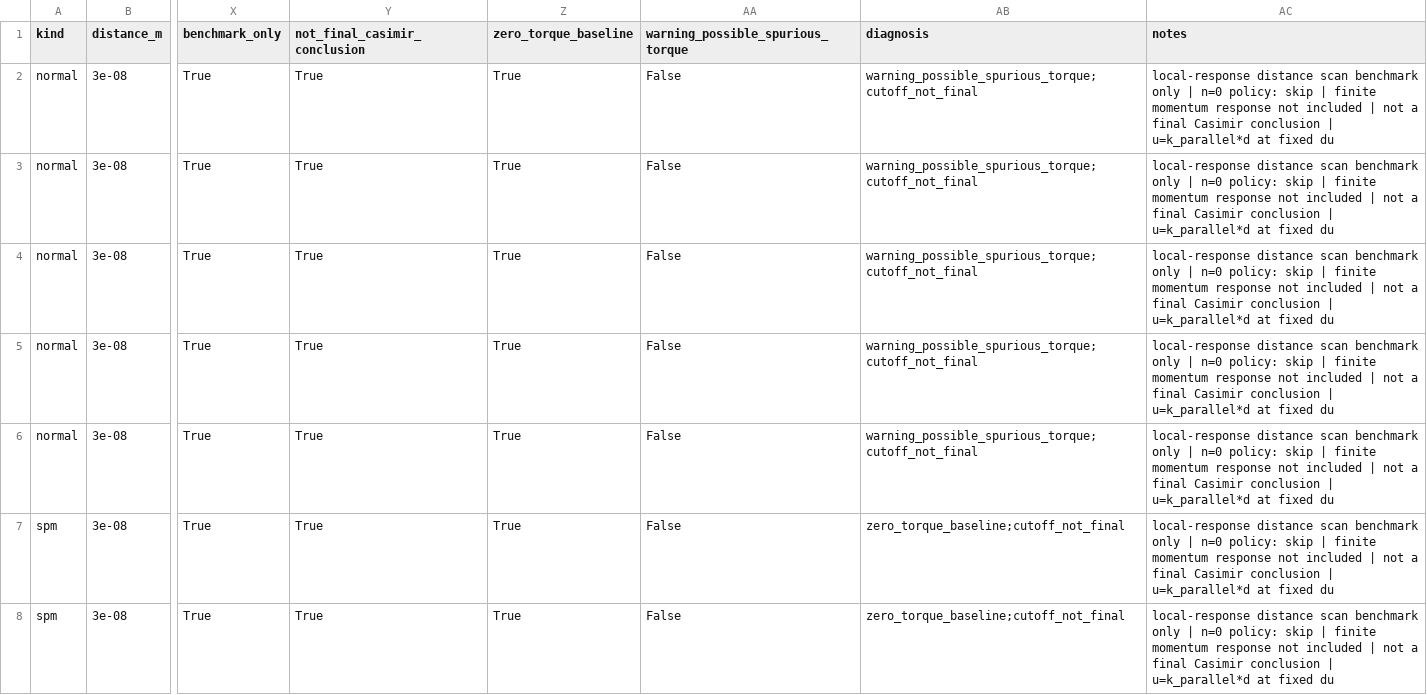
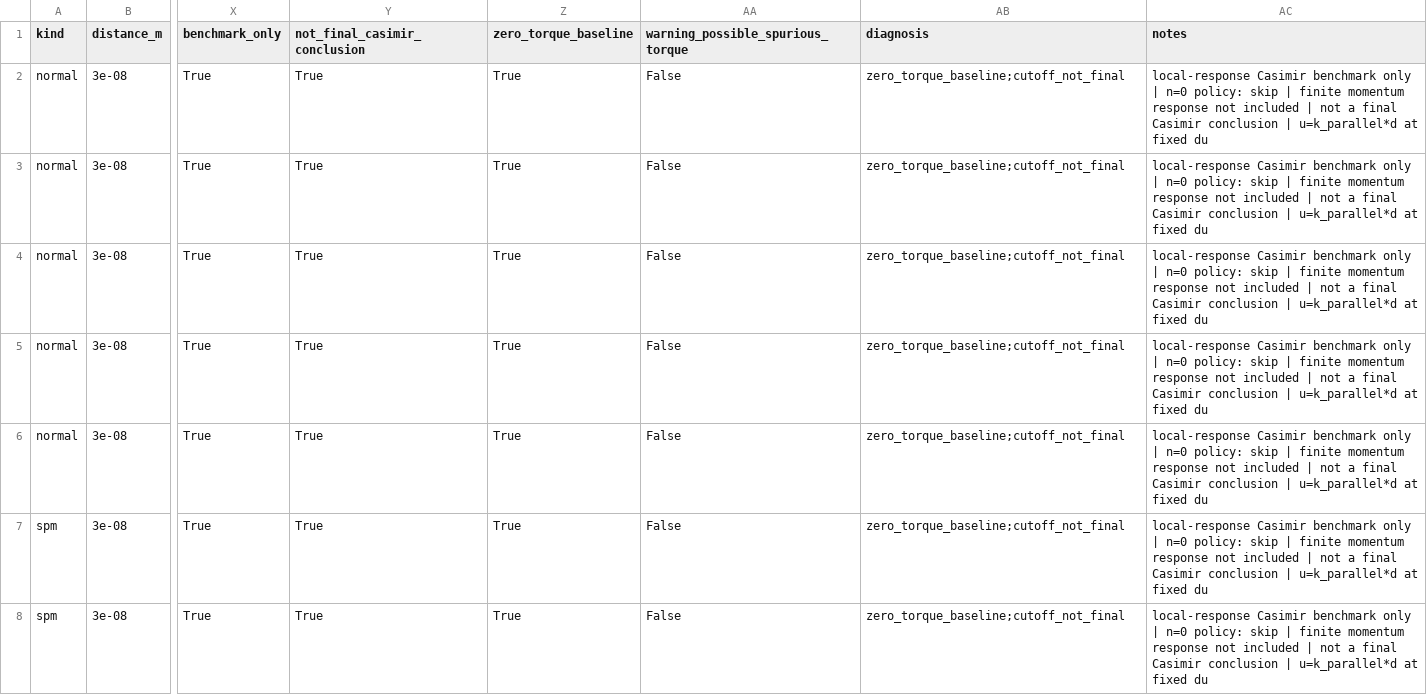
Before and after one commit to lbxuan25-code/Casimir-of-LON327, a CSV file: validation/outputs/casimir/local_response_integral/distance_scan/data/distance_scan.csv, drawn as a sheet; only a part is shown, gaps mark what is left out; the diff covers the shown part only; the diff names each change by its address in the sheet, - before the commit and + after, or states it on an @@ line.

```diff
--- a/validation/outputs/casimir/local_response_integral/distance_scan/data/distance_scan.csv
+++ b/validation/outputs/casimir/local_response_integral/distance_scan/data/distance_scan.csv
-AB2:AB6 (diagnosis): warning_possible_spurious_torque;cutoff_not_final
+AB2:AB6 (diagnosis): zero_torque_baseline;cutoff_not_final
-AC2:AC8 (notes): local-response distance scan benchmark only…
+AC2:AC8 (notes): local-response Casimir benchmark only…
```
Also changed, not shown: 143 edited cells elsewhere in this file, 11 other files.
